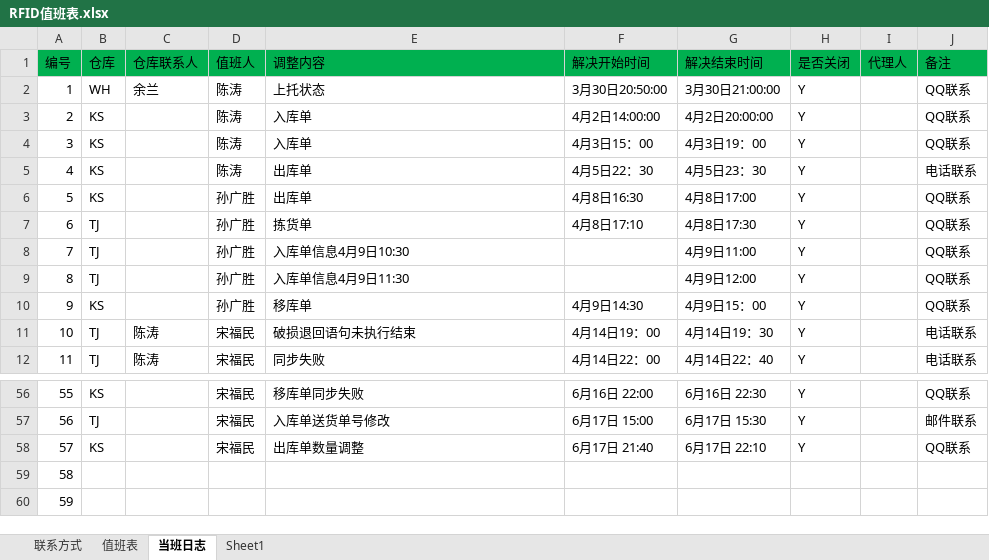
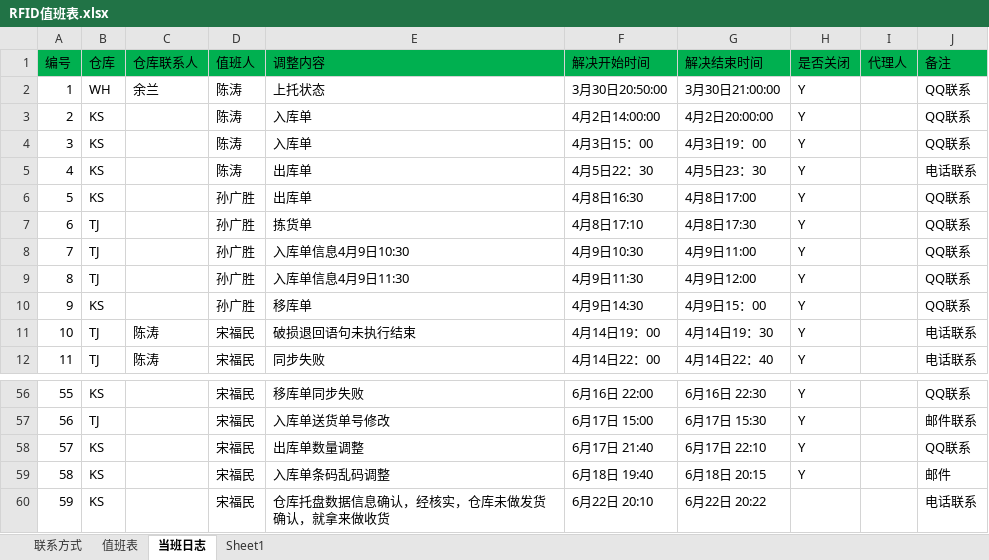
Before and after one commit to Xu3104/RFIDJobPlan, an Excel workbook: RFID值班表.xlsx, sheet 当班日志, drawn as a sheet; only a part is shown, gaps mark what is left out; values as stored, in another font and other column widths than the file's, no borders; the diff names each change by its address in the sheet, - before the commit and + after, or states it on an @@ line.

Commit message:
Signed-off-by: songfm <songfm@mvs.com.cn>

```diff
--- a/RFID值班表.xlsx (sheet 当班日志)
+++ b/RFID值班表.xlsx (sheet 当班日志)
-F8 (解决开始时间): (empty)
+F8 (解决开始时间): 4月9日10:30
-F9 (解决开始时间): (empty)
+F9 (解决开始时间): 4月9日11:30
-B59:B60 (仓库): (empty)
+B59:B60 (仓库): KS
-D59:D60 (值班人): (empty)
+D59:D60 (值班人): 宋福民
-E59 (调整内容): (empty)
+E59 (调整内容): 入库单条码乱码调整
-F59 (解决开始时间): (empty)
+F59 (解决开始时间): 6月18日 19:40
-G59 (解决结束时间): (empty)
+G59 (解决结束时间): 6月18日 20:15
-H59 (是否关闭): (empty)
+H59 (是否关闭): Y
-J59 (备注): (empty)
+J59 (备注): 邮件
-E60 (调整内容): (empty)
+E60 (调整内容): 仓库托盘数据信息确认，经核实，仓库未做发货确认，就拿来做收货
-F60 (解决开始时间): (empty)
+F60 (解决开始时间): 6月22日 20:10
-G60 (解决结束时间): (empty)
+G60 (解决结束时间): 6月22日 20:22
-J60 (备注): (empty)
+J60 (备注): 电话联系
```
